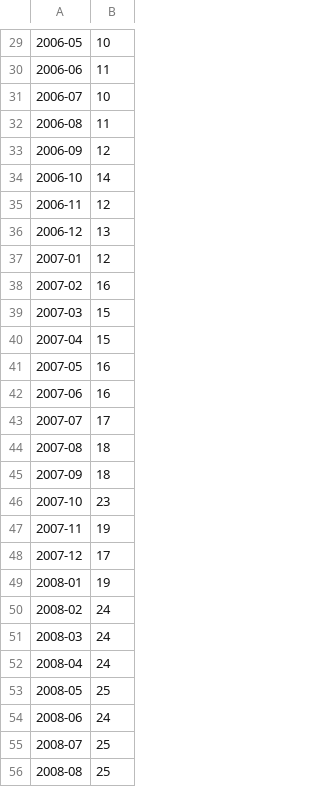
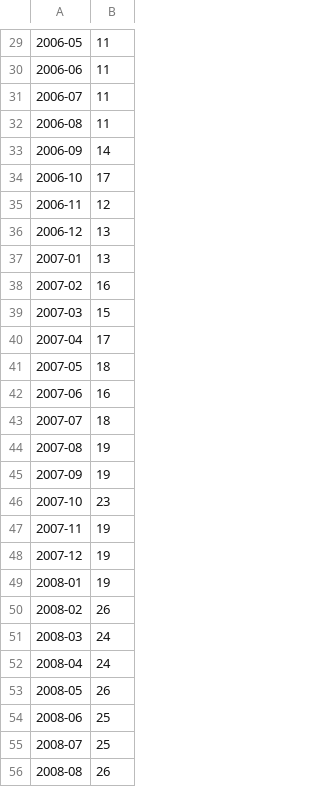
Before and after one commit to Dolar1/go_dynamoDb_crud, a CSV file: multiTimeline.csv, drawn as a sheet; only a part is shown, gaps mark what is left out; the diff covers the shown part only.

```diff
--- a/multiTimeline.csv
+++ b/multiTimeline.csv
@@ -29,28 +29,28 @@
-2006-05,10
+2006-05,11
 2006-06,11
-2006-07,10
+2006-07,11
 2006-08,11
-2006-09,12
-2006-10,14
+2006-09,14
+2006-10,17
 2006-11,12
 2006-12,13
-2007-01,12
+2007-01,13
 2007-02,16
 2007-03,15
-2007-04,15
-2007-05,16
+2007-04,17
+2007-05,18
 2007-06,16
-2007-07,17
-2007-08,18
-2007-09,18
+2007-07,18
+2007-08,19
+2007-09,19
 2007-10,23
 2007-11,19
-2007-12,17
+2007-12,19
 2008-01,19
-2008-02,24
+2008-02,26
 2008-03,24
 2008-04,24
-2008-05,25
-2008-06,24
+2008-05,26
+2008-06,25
 2008-07,25
-2008-08,25
+2008-08,26
```
Also changed, not shown: 2 removed rows and 149 edited cells elsewhere in this file, 1 other file.
